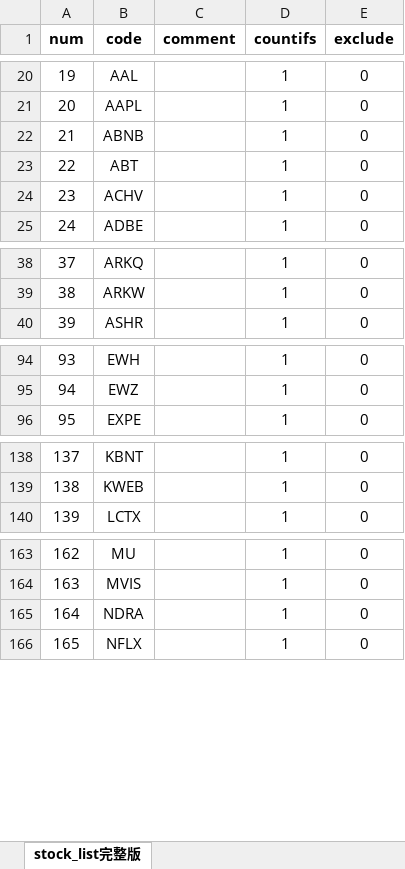
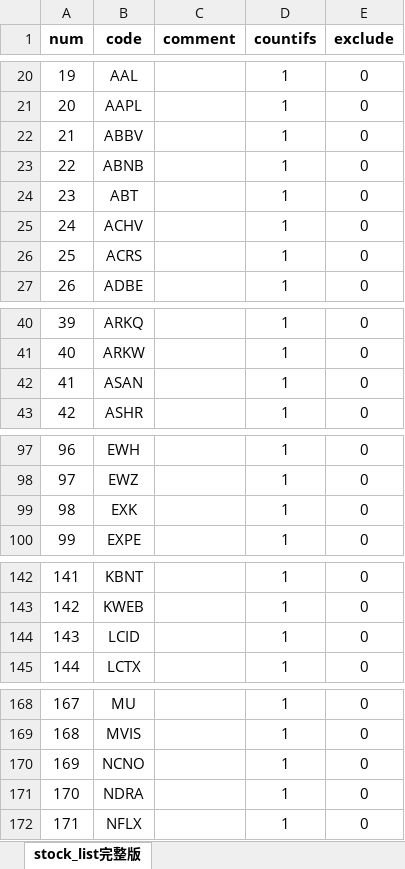
Before and after one commit to zxcvbnm3260/ChristopherShen, an Excel workbook: stock_list完整版.xlsx, sheet stock_list完整版, drawn as a sheet; only a part is shown, gaps mark what is left out; values as stored, in another font and other column widths than the file's, no borders; addresses are those after the commit; the diff names each change by its address in the sheet, - before the commit and + after, or states it on an @@ line.

```diff
--- a/stock_list完整版.xlsx (sheet stock_list完整版)
+++ b/stock_list完整版.xlsx (sheet stock_list完整版)
+row 22: 21 | ABBV |  | 1 | 0
@@ column A (num) renumbered from row 23 down @@
+row 26: 25 | ACRS |  | 1 | 0
+row 42: 41 | ASAN |  | 1 | 0
+row 99: 98 | EXK |  | 1 | 0
+row 144: 143 | LCID |  | 1 | 0
+row 170: 169 | NCNO |  | 1 | 0
```
Also changed, not shown: formulas that keep their value, 1 other file.
